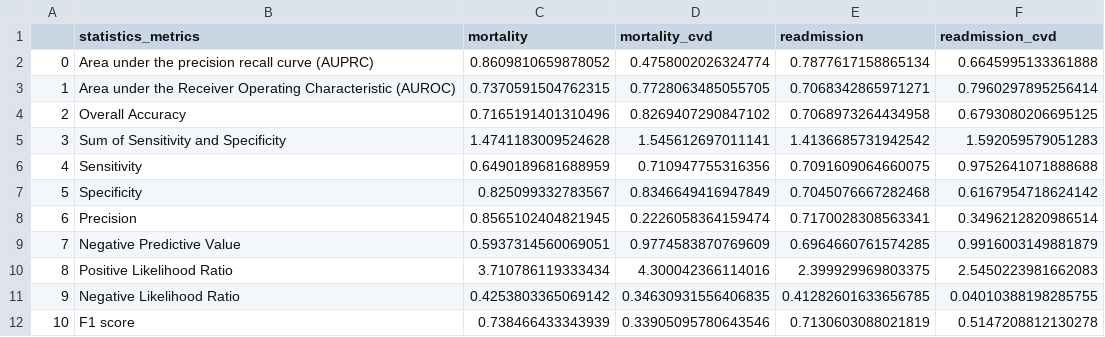
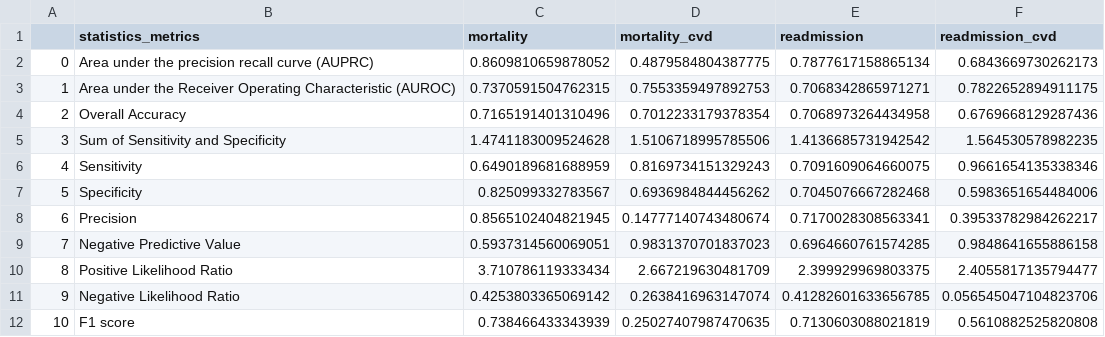
Before and after one commit to SpassMed-Projects/FDA, a CSV file: reports/test_statistics_metrics.csv, drawn as a sheet.

Commit message:
fix: test path error

```diff
--- a/reports/test_statistics_metrics.csv
+++ b/reports/test_statistics_metrics.csv
@@ -1,12 +1,12 @@
 ,statistics_metrics,mortality,mortality_cvd,readmission,readmission_cvd
-0,Area under the precision recall curve (AUPRC),0.8609810659878052,0.4758002026324774,0.7877617158865134,0.6645995133361888
-1,Area under the Receiver Operating Characteristic (AUROC),0.7370591504762315,0.7728063485055705,0.7068342865971271,0.7960297895256414
-2,Overall Accuracy,0.7165191401310496,0.8269407290847102,0.7068973264434958,0.6793080206695125
-3,Sum of Sensitivity and Specificity,1.4741183009524628,1.545612697011141,1.4136685731942542,1.592059579051283
-4,Sensitivity,0.6490189681688959,0.710947755316356,0.7091609064660075,0.9752641071888688
-5,Specificity,0.825099332783567,0.8346649416947849,0.7045076667282468,0.6167954718624142
-6,Precision,0.8565102404821945,0.2226058364159474,0.7170028308563341,0.3496212820986514
-7,Negative Predictive Value,0.5937314560069051,0.9774583870769609,0.6964660761574285,0.9916003149881879
-8,Positive Likelihood Ratio,3.710786119333434,4.300042366114016,2.399929969803375,2.5450223981662083
-9,Negative Likelihood Ratio,0.4253803365069142,0.34630931556406835,0.41282601633656785,0.04010388198285755
-10,F1 score,0.738466433343939,0.33905095780643546,0.7130603088021819,0.5147208812130278
+0,Area under the precision recall curve (AUPRC),0.8609810659878052,0.4879584804387775,0.7877617158865134,0.6843669730262173
+1,Area under the Receiver Operating Characteristic (AUROC),0.7370591504762315,0.7553359497892753,0.7068342865971271,0.7822652894911175
+2,Overall Accuracy,0.7165191401310496,0.7012233179378354,0.7068973264434958,0.6769668129287436
+3,Sum of Sensitivity and Specificity,1.4741183009524628,1.5106718995785506,1.4136685731942542,1.564530578982235
+4,Sensitivity,0.6490189681688959,0.8169734151329243,0.7091609064660075,0.9661654135338346
+5,Specificity,0.825099332783567,0.6936984844456262,0.7045076667282468,0.5983651654484006
+6,Precision,0.8565102404821945,0.14777140743480674,0.7170028308563341,0.39533782984262217
+7,Negative Predictive Value,0.5937314560069051,0.9831370701837023,0.6964660761574285,0.9848641655886158
+8,Positive Likelihood Ratio,3.710786119333434,2.667219630481709,2.399929969803375,2.4055817135794477
+9,Negative Likelihood Ratio,0.4253803365069142,0.2638416963147074,0.41282601633656785,0.056545047104823706
+10,F1 score,0.738466433343939,0.25027407987470635,0.7130603088021819,0.5610882525820808
```
Also changed, not shown: 17 other files.
